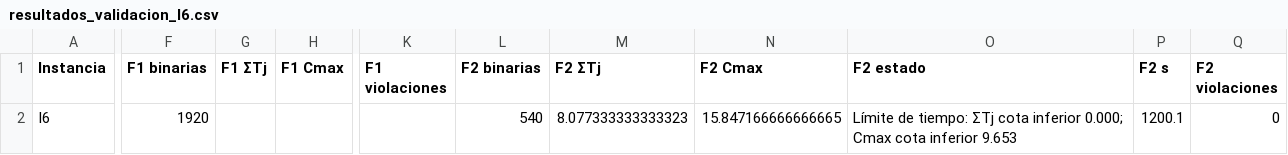
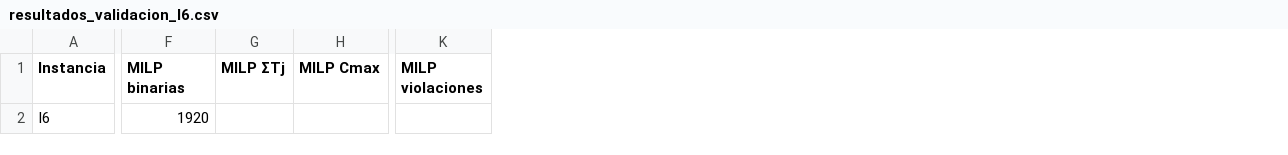
Before and after one commit to luisaghs/Flow-shop-sublotes-consistentes, a CSV file: Anexos_digitales/5_Validacion/salida_validacion/resultados_validacion_I6.csv, drawn as a sheet; only a part is shown, gaps mark what is left out; removed rows and columns are numbered as before the commit, all else as after; the diff covers the shown part only; the diff names each change by its address in the sheet, - before the commit and + after, or states it on an @@ line.

```diff
--- a/Anexos_digitales/5_Validacion/salida_validacion/resultados_validacion_I6.csv
+++ b/Anexos_digitales/5_Validacion/salida_validacion/resultados_validacion_I6.csv
-column G (F1 ΣTj), empty
-column H (F1 Cmax), empty
+column G (MILP ΣTj), empty
+column H (MILP Cmax), empty
-column K (F1 violaciones), empty
-column L (F2 binarias), row 2: 540
-column M (F2 ΣTj), row 2: 8.077333333333323
-column N (F2 Cmax), row 2: 15.847166666666665
-column O (F2 estado), row 2: Límite de tiempo: ΣTj cota inferior 0.000; Cmax cota inferior 9.653
-column P (F2 s), row 2: 1200.1
-column Q (F2 violaciones), row 2: 0
+column K (MILP violaciones), empty
-F1: F1 binarias
+F1: MILP binarias
```
Also changed, not shown: 9 edited cells elsewhere in this file, Anexos_digitales/5_Validacion/salida_validacion/resultados_validacion_I5.csv, Anexos_digitales/5_Validacion/salida_validacion/resultados_validacion_todas.csv, 36 other files.
